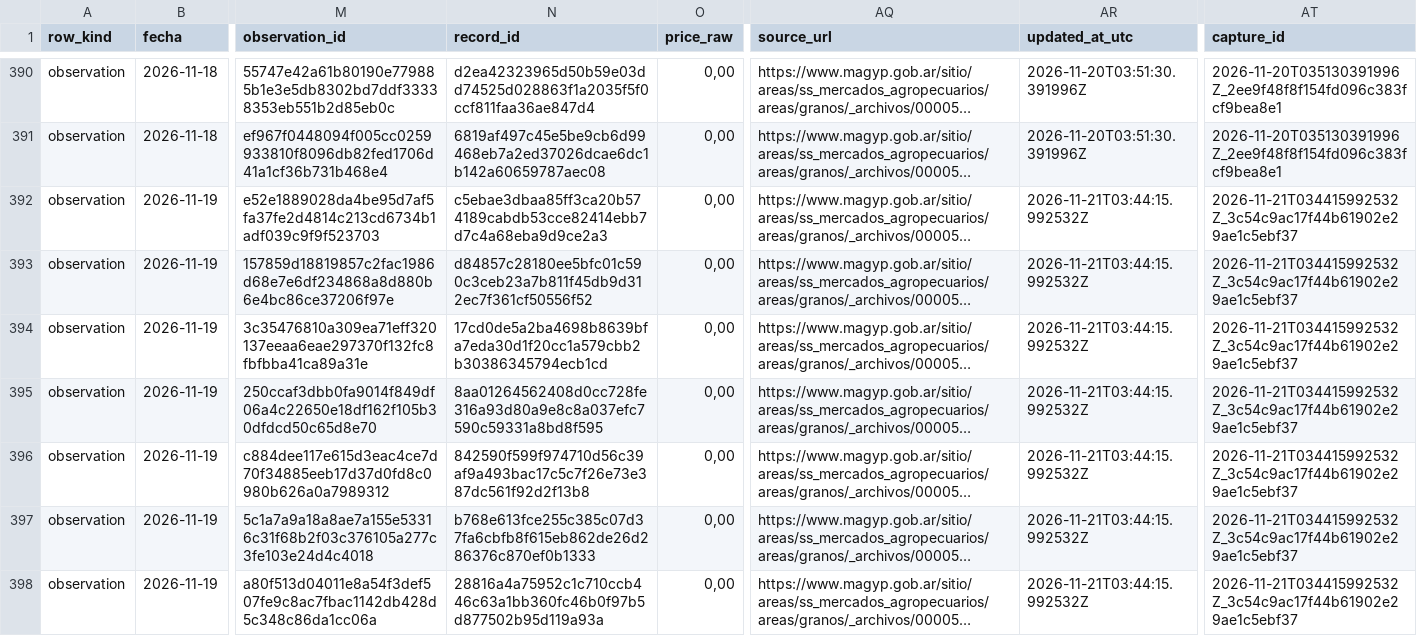
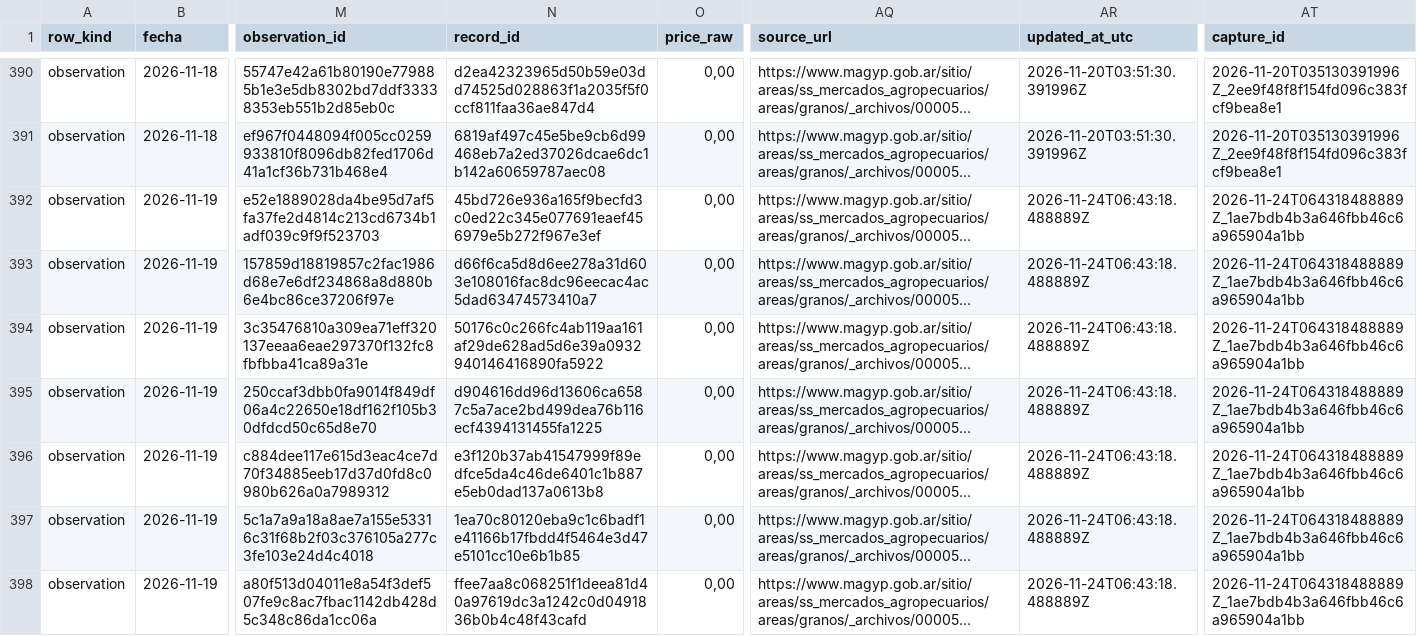
Before and after one commit to deaeconomiactes/Serie-Agricola, a CSV file: data/magyp/dashboard/commodities/board.csv, drawn as a sheet; only a part is shown, gaps mark what is left out; long unchanged cells end in …; the diff covers the shown part only; the diff names each change by its address in the sheet, - before the commit and + after, or states it on an @@ line.

```diff
--- a/data/magyp/dashboard/commodities/board.csv
+++ b/data/magyp/dashboard/commodities/board.csv
-N392 (record_id): c5ebae3dbaa85ff3ca20b574189cabdb53cce82414ebb7d7c4a68eba9d9ce2a3
+N392 (record_id): 45bd726e936a165f9becfd3c0ed22c345e077691eaef456979e5b272f967e3ef
-AR392:AR398 (updated_at_utc): 2026-11-21T03:44:15.992532Z
+AR392:AR398 (updated_at_utc): 2026-11-24T06:43:18.488889Z
-AT392:AT398 (capture_id): 2026-11-21T034415992532Z_3c54c9ac17f44b61902e29ae1c5ebf37
+AT392:AT398 (capture_id): 2026-11-24T064318488889Z_1ae7bdb4b3a646fbb46c6a965904a1bb
-N393 (record_id): d84857c28180ee5bfc01c590c3ceb23a7b811f45db9d312ec7f361cf50556f52
+N393 (record_id): d66f6ca5d8d6ee278a31d603e108016fac8dc96eecac4ac5dad63474573410a7
-N394 (record_id): 17cd0de5a2ba4698b8639bfa7eda30d1f20cc1a579cbb2b30386345794ecb1cd
+N394 (record_id): 50176c0c266fc4ab119aa161af29de628ad5d6e39a0932940146416890fa5922
-N395 (record_id): 8aa01264562408d0cc728fe316a93d80a9e8c8a037efc7590c59331a8bd8f595
+N395 (record_id): d904616dd96d13606ca6587c5a7ace2bd499dea76b116ecf4394131455fa1225
-N396 (record_id): 842590f599f974710d56c39af9a493bac17c5c7f26e73e387dc561f92d2f13b8
+N396 (record_id): e3f120b37ab41547999f89edfce5da4c46de6401c1b887e5eb0dad137a0613b8
-N397 (record_id): b768e613fce255c385c07d37fa6cbfb8f615eb862de26d286376c870ef0b1333
+N397 (record_id): 1ea70c80120eba9c1c6badf1e41166b17fbdd4f5464e3d47e5101cc10e6b1b85
-N398 (record_id): 28816a4a75952c1c710ccb446c63a1bb360fc46b0f97b5d877502b95d119a93a
+N398 (record_id): ffee7aa8c068251f1deea81d40a97619dc3a1242c0d0491836b0b4c48f43cafd
```
Also changed, not shown: 106 edited cells elsewhere in this file, data/magyp/dashboard/commodities/fas.csv, data/magyp/dashboard/commodities/internal.csv, 2 other files.
